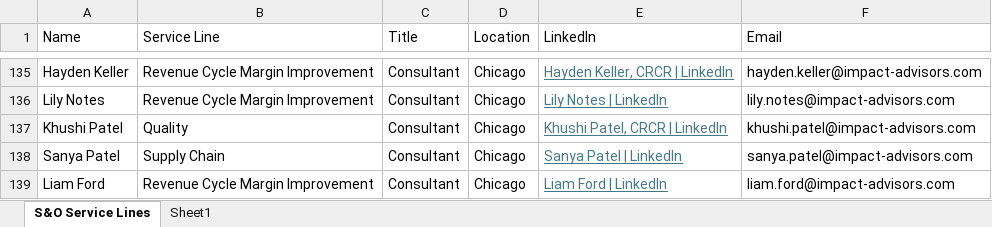
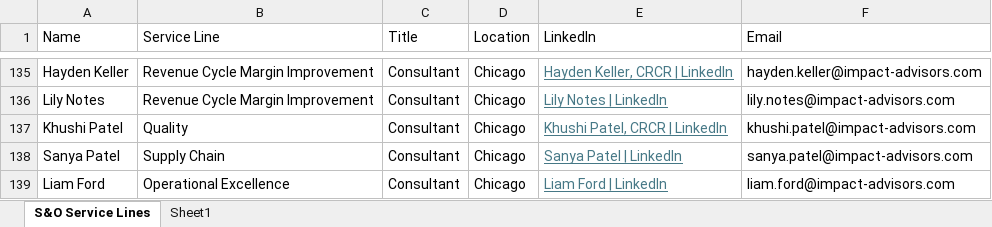
Before and after one commit to jackdecicco33-droid/Impact-Advisors-Networking-Page, an Excel workbook: assets/Strategy & Operations Service Lines.xlsx, sheet S&O Service Lines, drawn as a sheet; only a part is shown, gaps mark what is left out; values as stored, in another font and other column widths than the file's, no borders; table styles not drawn; the diff names each change by its address in the sheet, - before the commit and + after, or states it on an @@ line.

Commit message:
Update service line roster and Oracle Health label

```diff
--- a/assets/Strategy & Operations Service Lines.xlsx (sheet S&O Service Lines)
+++ b/assets/Strategy & Operations Service Lines.xlsx (sheet S&O Service Lines)
-B139 (Service Line): Revenue Cycle Margin Improvement
+B139 (Service Line): Operational Excellence
```
Also changed, not shown: 3 other files.
